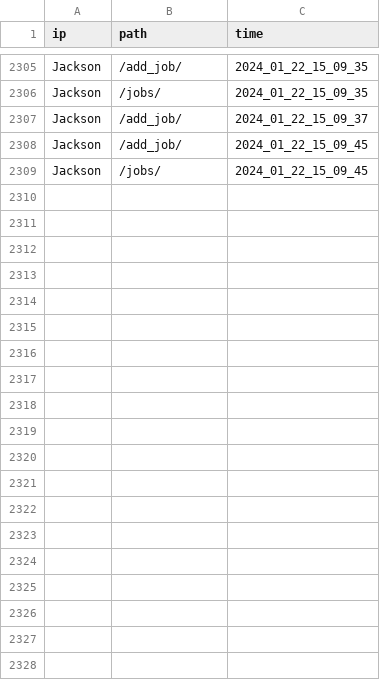
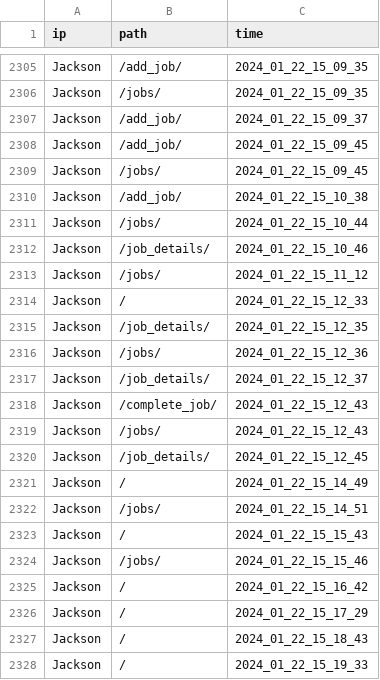
Before and after one commit to jacksonmunday/divi-webapp, a CSV file: divi/myapp/user_data_log.csv, drawn as a sheet; only a part is shown, gaps mark what is left out; the diff covers the shown part only; the diff names each change by its address in the sheet, - before the commit and + after, or states it on an @@ line.

```diff
--- a/divi/myapp/user_data_log.csv
+++ b/divi/myapp/user_data_log.csv
+row 2310: Jackson | /add_job/ | 2024_01_22_15_10_38
+row 2311: Jackson | /jobs/ | 2024_01_22_15_10_44
+row 2312: Jackson | /job_details/ | 2024_01_22_15_10_46
+row 2313: Jackson | /jobs/ | 2024_01_22_15_11_12
+row 2314: Jackson | / | 2024_01_22_15_12_33
+row 2315: Jackson | /job_details/ | 2024_01_22_15_12_35
+row 2316: Jackson | /jobs/ | 2024_01_22_15_12_36
+row 2317: Jackson | /job_details/ | 2024_01_22_15_12_37
+row 2318: Jackson | /complete_job/ | 2024_01_22_15_12_43
+row 2319: Jackson | /jobs/ | 2024_01_22_15_12_43
+row 2320: Jackson | /job_details/ | 2024_01_22_15_12_45
+row 2321: Jackson | / | 2024_01_22_15_14_49
+row 2322: Jackson | /jobs/ | 2024_01_22_15_14_51
+row 2323: Jackson | / | 2024_01_22_15_15_43
+row 2324: Jackson | /jobs/ | 2024_01_22_15_15_46
+row 2325: Jackson | / | 2024_01_22_15_16_42
+row 2326: Jackson | / | 2024_01_22_15_17_29
+row 2327: Jackson | / | 2024_01_22_15_18_43
+row 2328: Jackson | / | 2024_01_22_15_19_33
```
Also changed, not shown: 17 added rows elsewhere in this file, divi/myapp/jobs.csv, 4 other files.
